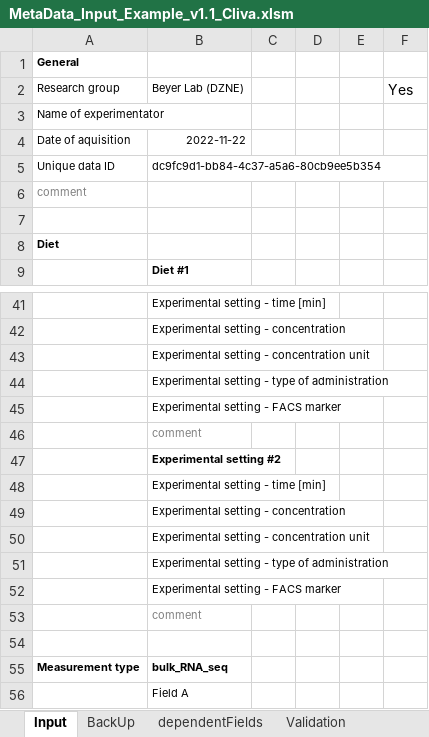
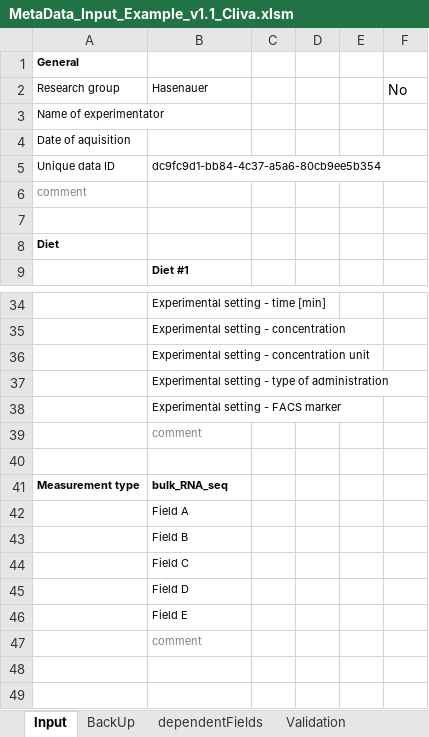
Before and after one commit to LeaSeep/MetaDataFormat, an Excel workbook: Input/ExcelBased/MetaData_Input_Example_v1.1_Cliva.xlsm, sheet Input, drawn as a sheet; only a part is shown, gaps mark what is left out; the shorter side is filled out with more unchanged rows; values as stored, in another font and other column widths than the file's, no borders; charts and pictures not drawn; the diff covers the shown part only; the diff names each change by its address in the sheet, - before the commit and + after, or states it on an @@ line.

```diff
--- a/Input/ExcelBased/MetaData_Input_Example_v1.1_Cliva.xlsm (sheet Input)
+++ b/Input/ExcelBased/MetaData_Input_Example_v1.1_Cliva.xlsm (sheet Input)
-B2: Beyer Lab (DZNE)
+B2: Hasenauer
-F2: Yes
+F2: No
-B4: 2022-11-22
+B4: (empty)
-row 47:  | Experimental setting #2
-row 48:  | Experimental setting - time [min]
-row 49:  | Experimental setting - concentration
-row 50:  | Experimental setting - concentration unit
-row 51:  | Experimental setting - type of administration
-row 52:  | Experimental setting - FACS marker
-row 53:  | comment
```
Also changed, not shown: 23 removed rows elsewhere in this sheet, sheet Validation, formulas that keep their value, charts or pictures.
